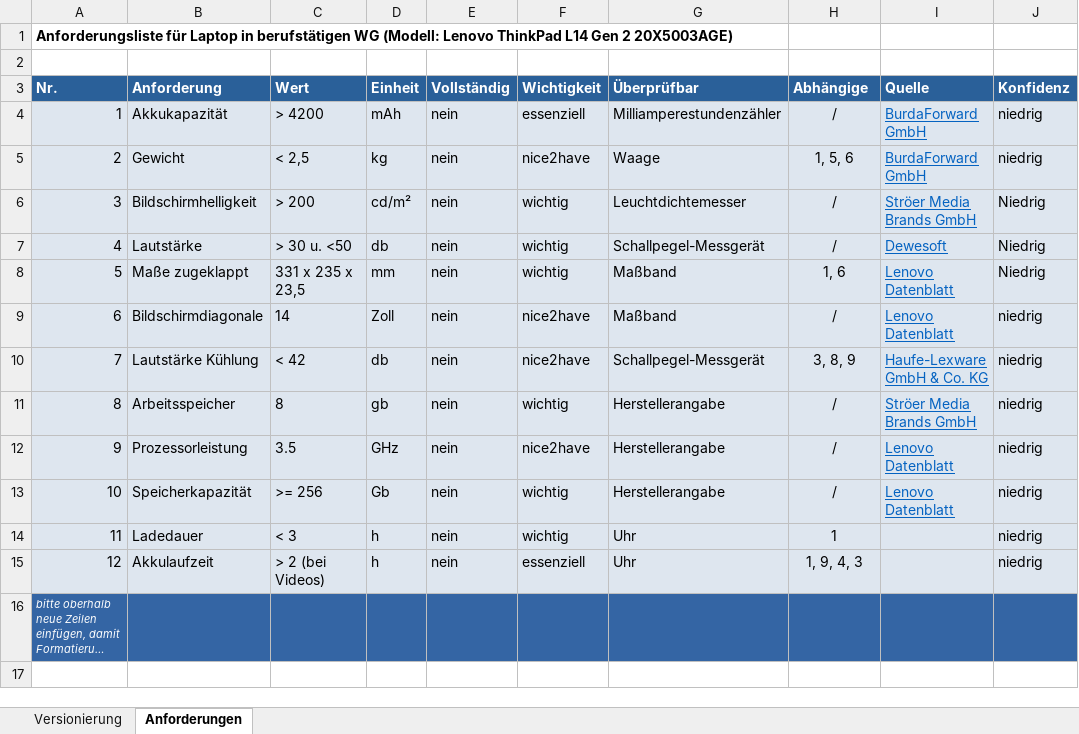
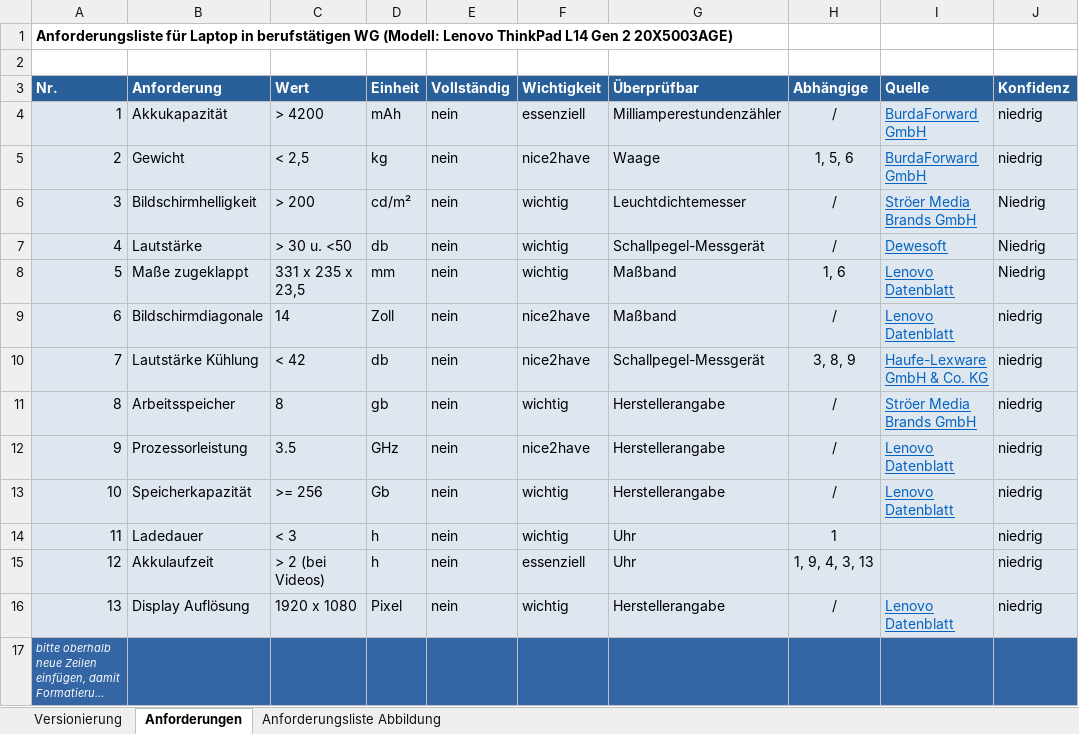
Before and after one commit to mmuelheim/SYE, an Excel workbook: 2022-10-30_anforderungsliste_laptop.xlsx, sheet Anforderungen, drawn as a sheet; long unchanged cells end in …; values as stored, in another font and other column widths than the file's, no borders; conditional formats not drawn; the diff names each change by its address in the sheet, - before the commit and + after, or states it on an @@ line.

```diff
--- a/2022-10-30_anforderungsliste_laptop.xlsx (sheet Anforderungen)
+++ b/2022-10-30_anforderungsliste_laptop.xlsx (sheet Anforderungen)
+sheet tab: Anforderungsliste Abbildung
-H15 (Abhängige): 1, 9, 4, 3
+H15 (Abhängige): 1, 9, 4, 3, 13
+row 16: 13 | Display Auflösung | 1920 x 1080 | Pixel | nein | wichtig | Herstellerangabe | / | Lenovo Datenblatt | niedrig
```
Also changed, not shown: sheet Versionierung.
